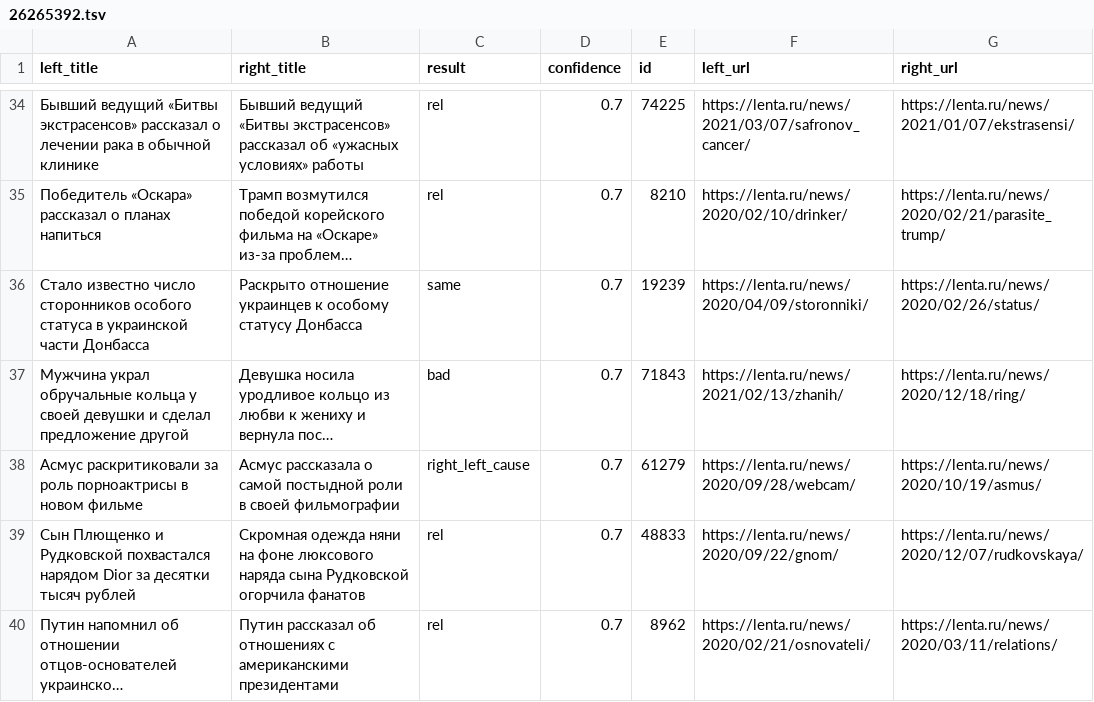
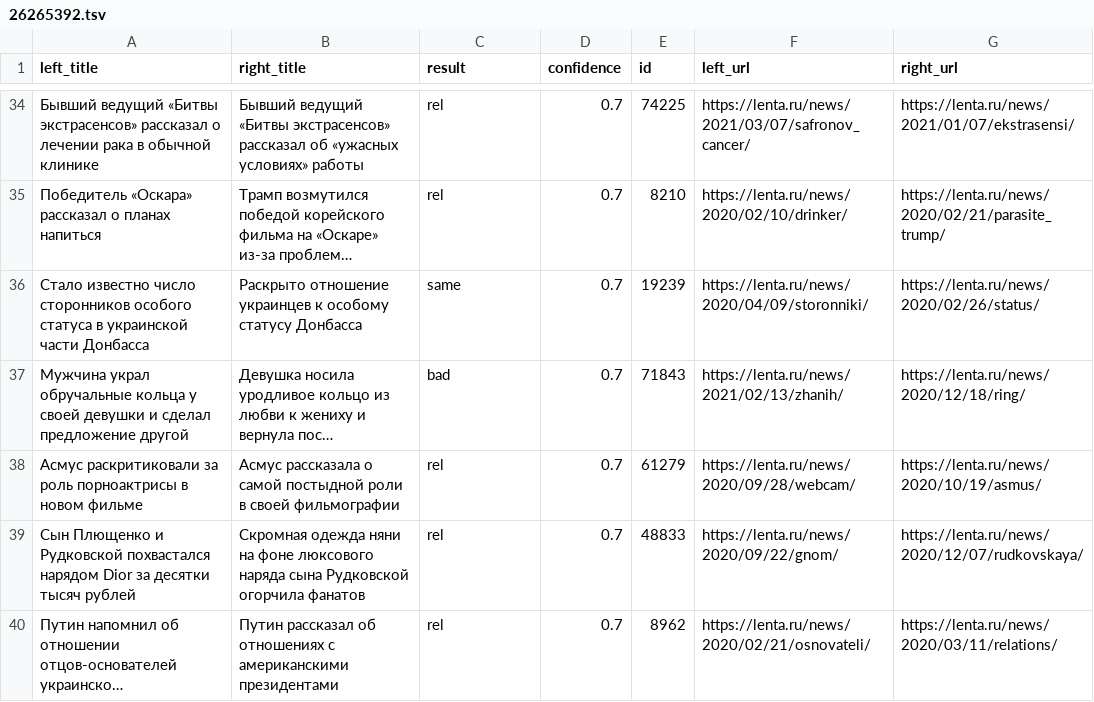
Before and after one commit to IlyaGusev/HeadlineCause, a TSV file: toloka/markup/26265392.tsv, drawn as a sheet; only a part is shown, gaps mark what is left out; long unchanged cells end in …; the diff covers the shown part only; the diff names each change by its address in the sheet, - before the commit and + after, or states it on an @@ line.

```diff
--- a/toloka/markup/26265392.tsv
+++ b/toloka/markup/26265392.tsv
-C38 (result): right_left_cause
+C38 (result): rel
```
Also changed, not shown: 27 edited cells elsewhere in this file.
